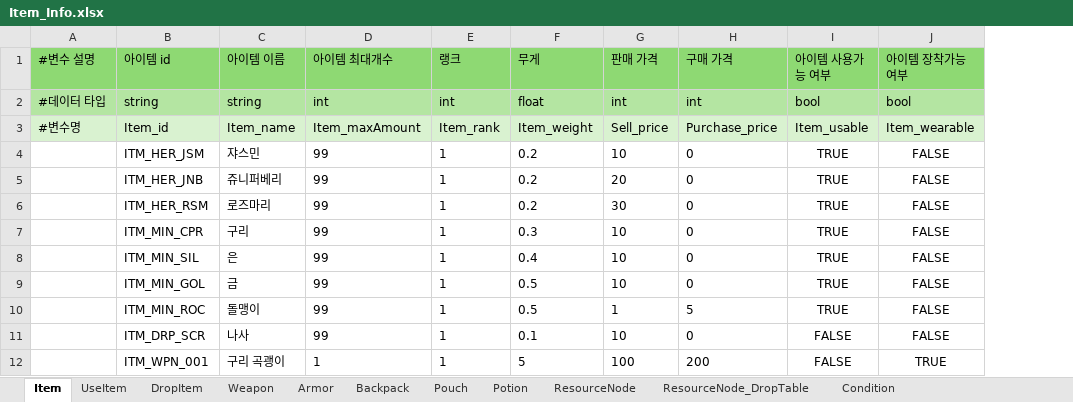
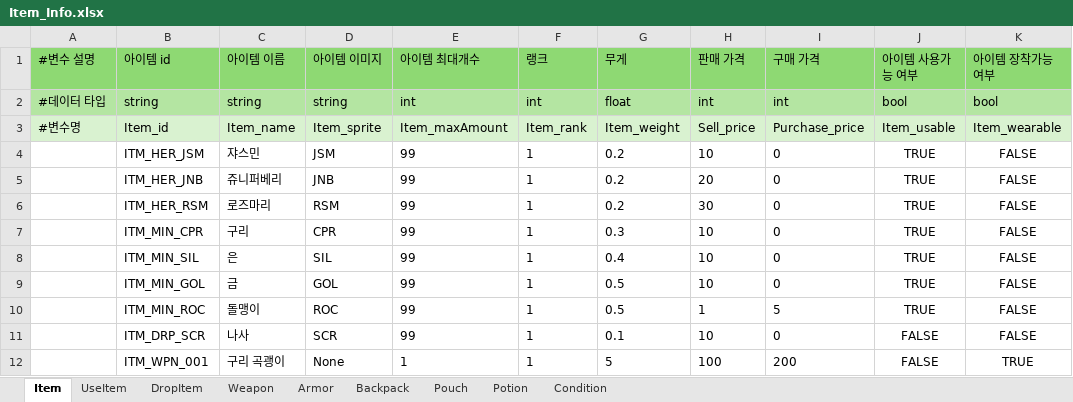
Before and after one commit to catsnakedog/DungeonRPGDataFile, an Excel workbook: Item_Info.xlsx, sheet Item, drawn as a sheet; only a part is shown; values as stored, in another font and other column widths than the file's, no borders; the diff names each change by its address in the sheet, - before the commit and + after, or states it on an @@ line.

```diff
--- a/Item_Info.xlsx (sheet Item)
+++ b/Item_Info.xlsx (sheet Item)
-sheet tab: ResourceNode
-sheet tab: ResourceNode_DropTable
+column D (아이템 이미지), rows 2-12: string | Item_sprite | JSM | JNB | RSM | CPR | SIL | GOL | ROC | SCR | None
```
Also changed, not shown: sheet UseItem, Monster_Info.xlsx, 3 other files.
